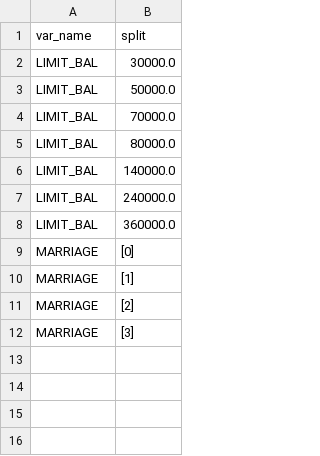
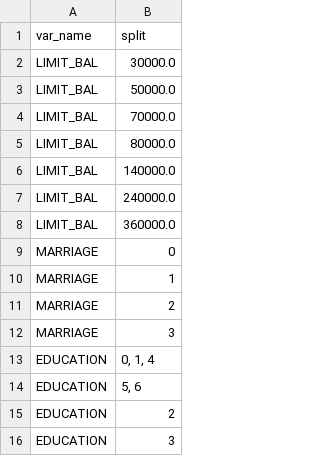
Before and after one commit to nishamuktewar/woe, a CSV file: examples/features_rebin.csv, drawn as a sheet.

```diff
--- a/examples/features_rebin.csv
+++ b/examples/features_rebin.csv
@@ -8,5 +8,9 @@ LIMIT_BAL,240000.0
 LIMIT_BAL,360000.0
-MARRIAGE,"[0]"
-MARRIAGE,"[1]"
-MARRIAGE,"[2]"
-MARRIAGE,"[3]"
+MARRIAGE,"0"
+MARRIAGE,"1"
+MARRIAGE,"2"
+MARRIAGE,"3"
+EDUCATION,"0, 1, 4"
+EDUCATION,"5, 6"
+EDUCATION,2
+EDUCATION,3
```
Also changed, not shown: examples/config2.csv, examples/features_detail.csv, 5 other files.
